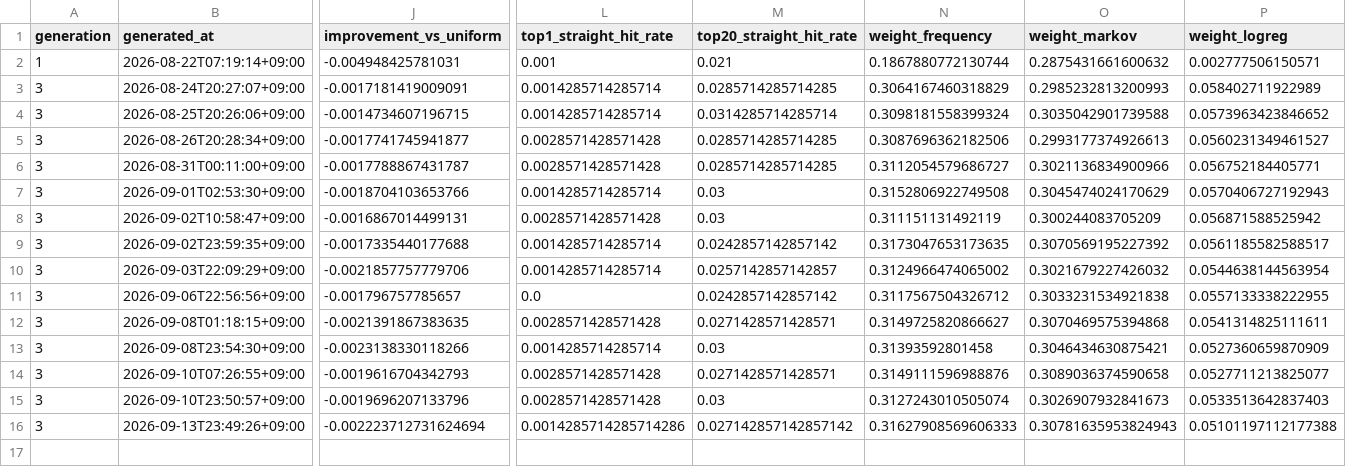
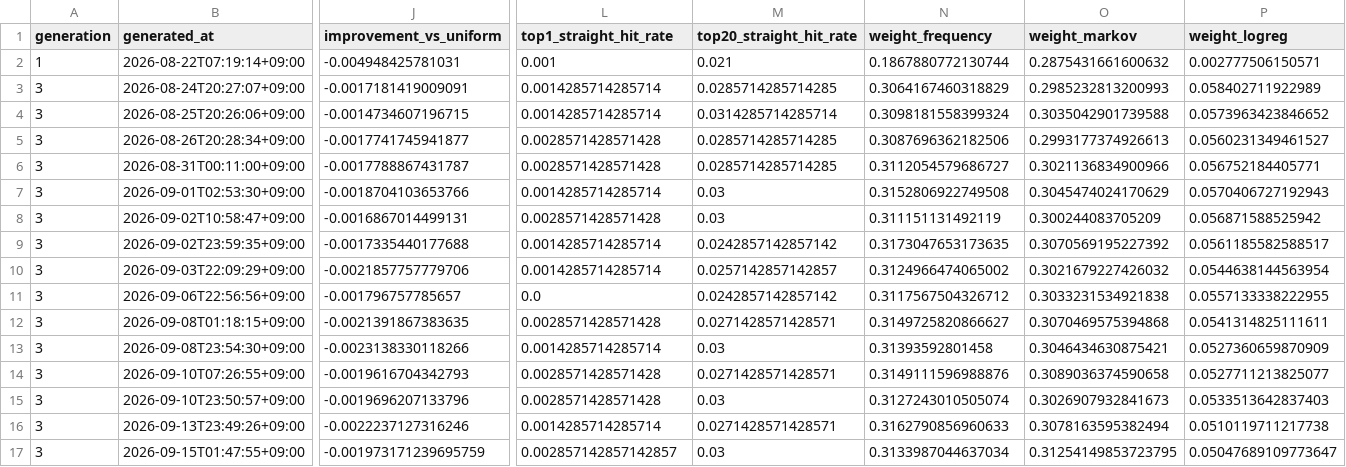
Before and after one commit to Joker7822/Numbers3, a CSV file: backtests/backtest_history.csv, drawn as a sheet; only a part is shown, gaps mark what is left out; rows hold the shown columns only; the diff names each change by its address in the sheet, - before the commit and + after, or states it on an @@ line.

```diff
--- a/backtests/backtest_history.csv
+++ b/backtests/backtest_history.csv
-J16 (improvement_vs_uniform): -0.002223712731624694
+J16 (improvement_vs_uniform): -0.0022237127316246
-L16 (top1_straight_hit_rate): 0.0014285714285714286
+L16 (top1_straight_hit_rate): 0.0014285714285714
-M16 (top20_straight_hit_rate): 0.027142857142857142
+M16 (top20_straight_hit_rate): 0.0271428571428571
-N16 (weight_frequency): 0.31627908569606333
+N16 (weight_frequency): 0.3162790856960633
-O16 (weight_markov): 0.30781635953824943
+O16 (weight_markov): 0.3078163595382494
-P16 (weight_logreg): 0.05101197112177388
+P16 (weight_logreg): 0.0510119711217738
+row 17: 3 | 2026-09-15T01:47:55+09:00 | -0.001973171239695759 | 0.002857142857142857 | 0.03 | 0.3133987044637034 | 0.31254149853723795 | 0.05047689109773647
```
Also changed, not shown: backtests/champion_replay/replay_history.csv, 9 other files.
